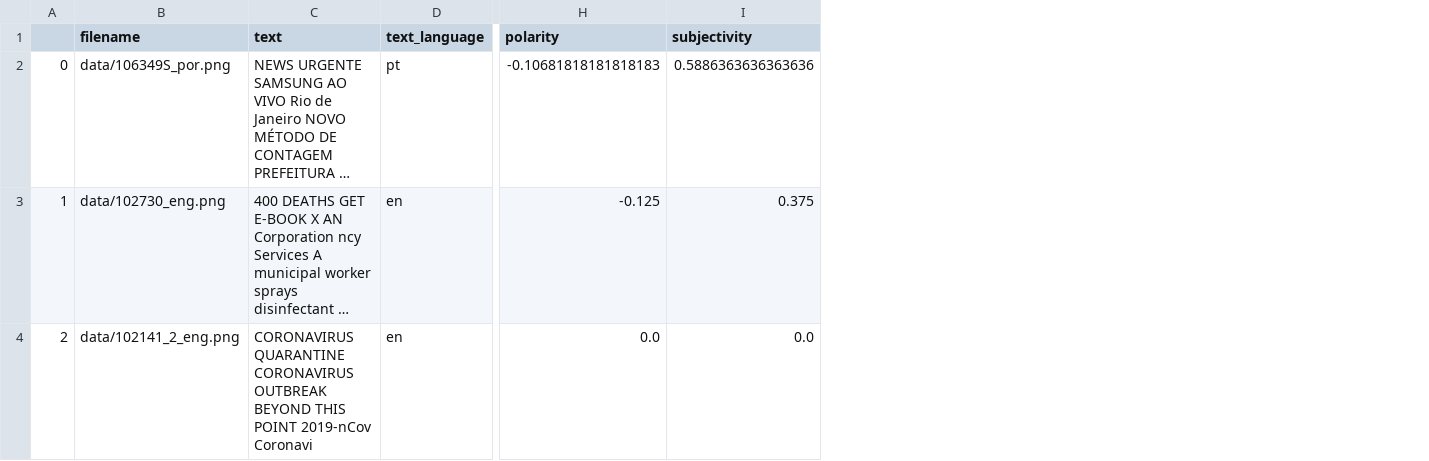
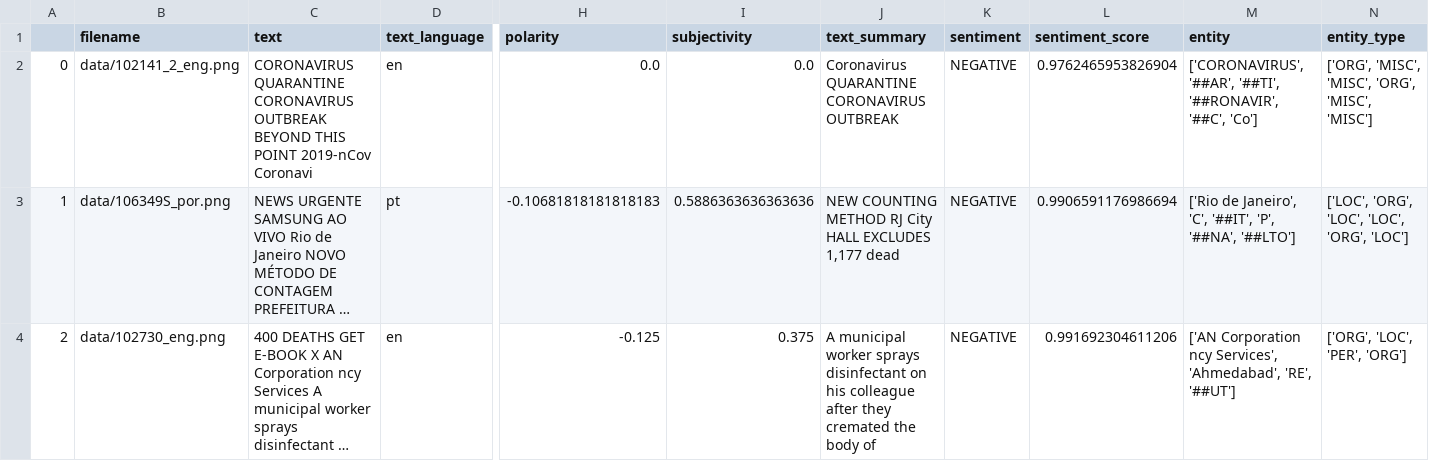
Before and after one commit to ChristineSchulz/AMMICO, a CSV file: source/notebooks/data_out.csv, drawn as a sheet; only a part is shown, gaps mark what is left out; long unchanged cells end in …; removed rows and columns are numbered as before the commit, all else as after; rows hold the shown columns only; the diff names each change by its address in the sheet, - before the commit and + after, or states it on an @@ line.

```diff
--- a/source/notebooks/data_out.csv
+++ b/source/notebooks/data_out.csv
+column J (text_summary), rows 3-4: NEW COUNTING METHOD RJ City HALL EXCLUDES 1,177 dead | A municipal worker sprays disinfectant on his colleague after they cremated the body of
+column K (sentiment), rows 3-4: NEGATIVE | NEGATIVE
+column L (sentiment_score), rows 3-4: 0.9906591176986694 | 0.991692304611206
+column M (entity), rows 3-4: ['Rio de Janeiro', 'C', '##IT', 'P', '##NA', '##LTO'] | ['AN Corporation ncy Services', 'Ahmedabad', 'RE', '##UT']
+column N (entity_type), rows 3-4: ['LOC', 'ORG', 'LOC', 'LOC', 'ORG', 'LOC'] | ['ORG', 'LOC', 'PER', 'ORG']
+row 2: 0 | data/102141_2_eng.png | CORONAVIRUS QUARANTINE CORONAVIRUS OUTBREAK BEYOND THIS POINT 2019-nCov Coronavi | en | 0.0 | 0.0 | Coronavirus QUARANTINE CORONAVIRUS OUTBREAK | NEGATIVE | 0.9762465953826904 | ['CORONAVIRUS', '##AR', '##TI', '##RONAVIR', '##C', 'Co'] | ['ORG', 'MISC', 'MISC', 'ORG', 'MISC', 'MISC']
-A3: 0
+A3: 1
-A4: 1
+A4: 2
-row 4: 2 | data/102141_2_eng.png | CORONAVIRUS QUARANTINE CORONAVIRUS OUTBREAK BEYOND THIS POINT 2019-nCov Coronavi | en | 0.0 | 0.0
```
Also changed, not shown: source/notebooks/data/data_out.csv, source/notebooks/data_out2.csv, 43 other files.
